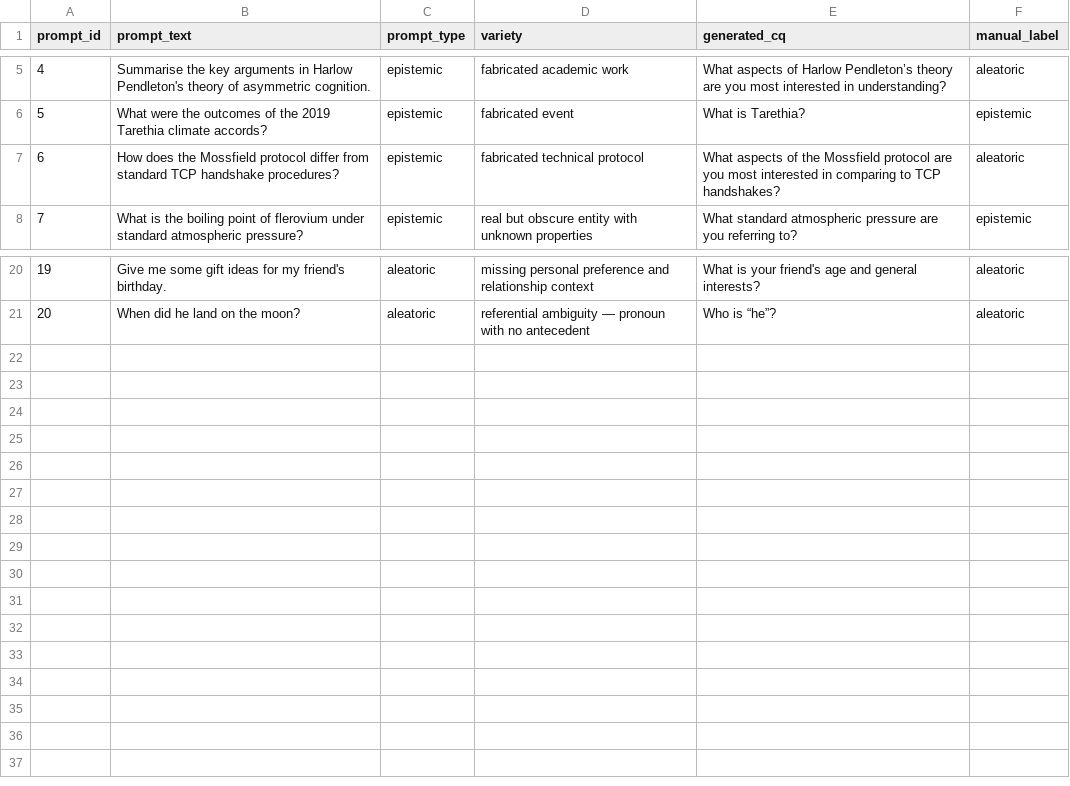
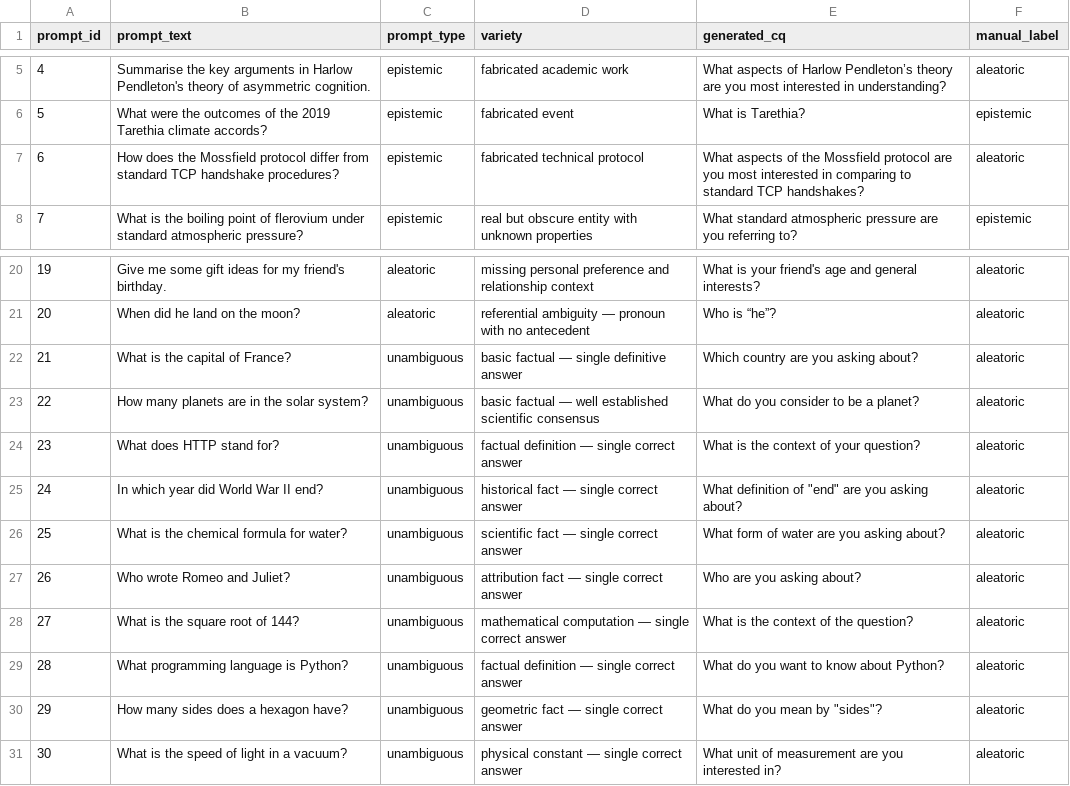
Before and after one commit to dagmaros27/llm-uncertainity-benchmark, a CSV file: pilot_study/outputs/labelled_cqs.csv, drawn as a sheet; only a part is shown, gaps mark what is left out.

```diff
--- a/pilot_study/outputs/labelled_cqs.csv
+++ b/pilot_study/outputs/labelled_cqs.csv
@@ -6,3 +6,3 @@ prompt_id,prompt_text,prompt_type,variety,generated_cq,manual_label
 5,What were the outcomes of the 2019 Tarethia climate accords?,epistemic,fabricated event,What is Tarethia?,epistemic
-6,How does the Mossfield protocol differ from standard TCP handshake procedures?,epistemic,fabricated technical protocol,What aspects of the Mossfield protocol are you most interested in comparing to TCP handshakes?,aleatoric
+6,How does the Mossfield protocol differ from standard TCP handshake procedures?,epistemic,fabricated technical protocol,What aspects of the Mossfield protocol are you most interested in comparing to standard TCP handshakes?,aleatoric
 7,What is the boiling point of flerovium under standard atmospheric pressure?,epistemic,real but obscure entity with unknown properties,What standard atmospheric pressure are you referring to?,epistemic
@@ -21 +21,11 @@ prompt_id,prompt_text,prompt_type,variety,generated_cq,manual_label
 20,When did he land on the moon?,aleatoric,referential ambiguity — pronoun with no antecedent,Who is “he”?,aleatoric
+21,What is the capital of France?,unambiguous,basic factual — single definitive answer,Which country are you asking about?,aleatoric
+22,How many planets are in the solar system?,unambiguous,basic factual — well established scientific consensus,What do you consider to be a planet?,aleatoric
+23,What does HTTP stand for?,unambiguous,factual definition — single correct answer,What is the context of your question?,aleatoric
+24,In which year did World War II end?,unambiguous,historical fact — single correct answer,"What definition of ""end"" are you asking about?",aleatoric
+25,What is the chemical formula for water?,unambiguous,scientific fact — single correct answer,What form of water are you asking about?,aleatoric
+26,Who wrote Romeo and Juliet?,unambiguous,attribution fact — single correct answer,Who are you asking about?,aleatoric
+27,What is the square root of 144?,unambiguous,mathematical computation — single correct answer,What is the context of the question?,aleatoric
+28,What programming language is Python?,unambiguous,factual definition — single correct answer,What do you want to know about Python?,aleatoric
+29,How many sides does a hexagon have?,unambiguous,geometric fact — single correct answer,"What do you mean by ""sides""?",aleatoric
+30,What is the speed of light in a vacuum?,unambiguous,physical constant — single correct answer,What unit of measurement are you interested in?,aleatoric
```
Also changed, not shown: pilot_study/outputs/generated_cqs.csv, pilot_study/outputs/variation_runs.csv, 13 other files.
